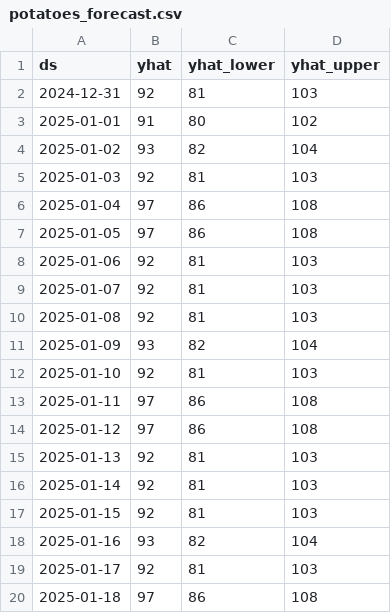
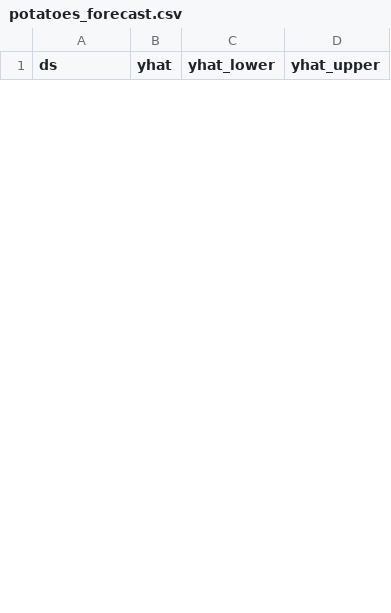
Before and after one commit to wanjohipauline931-creator/aifood, a CSV file: data/predictions/potatoes_forecast.csv, drawn as a sheet; only a part is shown; the diff covers the shown part only.

```diff
--- a/data/predictions/potatoes_forecast.csv
+++ b/data/predictions/potatoes_forecast.csv
@@ -1,20 +1 @@
 ds,yhat,yhat_lower,yhat_upper
-2024-12-31,92,81,103
-2025-01-01,91,80,102
-2025-01-02,93,82,104
-2025-01-03,92,81,103
-2025-01-04,97,86,108
-2025-01-05,97,86,108
-2025-01-06,92,81,103
-2025-01-07,92,81,103
-2025-01-08,92,81,103
-2025-01-09,93,82,104
-2025-01-10,92,81,103
-2025-01-11,97,86,108
-2025-01-12,97,86,108
-2025-01-13,92,81,103
-2025-01-14,92,81,103
-2025-01-15,92,81,103
-2025-01-16,93,82,104
-2025-01-17,92,81,103
-2025-01-18,97,86,108
```
Also changed, not shown: 12 added rows and 11 removed rows elsewhere in this file, data/predictions/maize_forecast.csv, 14 other files.
